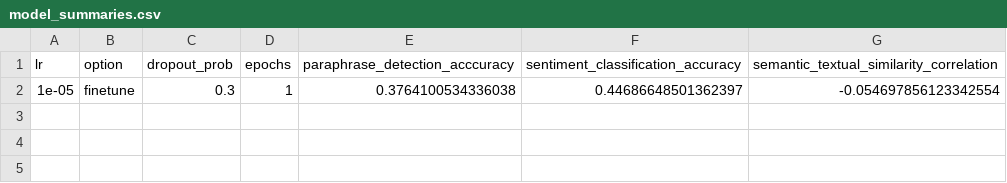
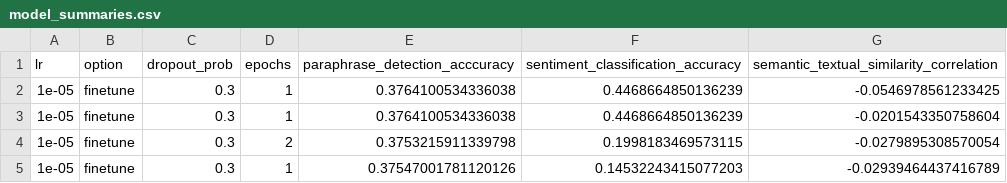
Before and after one commit to patrickdonohue/minbert-default-final-project, a CSV file: model_summaries.csv, drawn as a sheet.

```diff
--- a/model_summaries.csv
+++ b/model_summaries.csv
@@ -1,2 +1,5 @@
 lr,option,dropout_prob,epochs,paraphrase_detection_acccuracy,sentiment_classification_accuracy,semantic_textual_similarity_correlation
-1e-05,finetune,0.3,1,0.3764100534336038,0.44686648501362397,-0.054697856123342554
+1e-05,finetune,0.3,1,0.3764100534336038,0.4468664850136239,-0.0546978561233425
+1e-05,finetune,0.3,1,0.3764100534336038,0.4468664850136239,-0.0201543350758604
+1e-05,finetune,0.3,2,0.3753215911339798,0.1998183469573115,-0.0279895308570054
+1e-05,finetune,0.3,1,0.37547001781120126,0.14532243415077203,-0.02939464437416789
```
Also changed, not shown: 3 other files.
